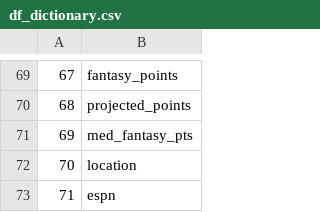
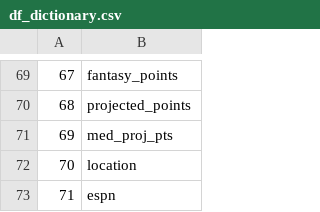
Before and after one commit to trma2416/CSCI_5502_Fantasy_Project, a CSV file: data/dicts/df_dictionary.csv, drawn as a sheet; only a part is shown, gaps mark what is left out.

Commit message:
made mistake on imputing values

```diff
--- a/data/dicts/df_dictionary.csv
+++ b/data/dicts/df_dictionary.csv
@@ -70,3 +70,3 @@
 68,projected_points
-69,med_fantasy_pts
+69,med_proj_pts
 70,location
```
Also changed, not shown: 1 other file.
